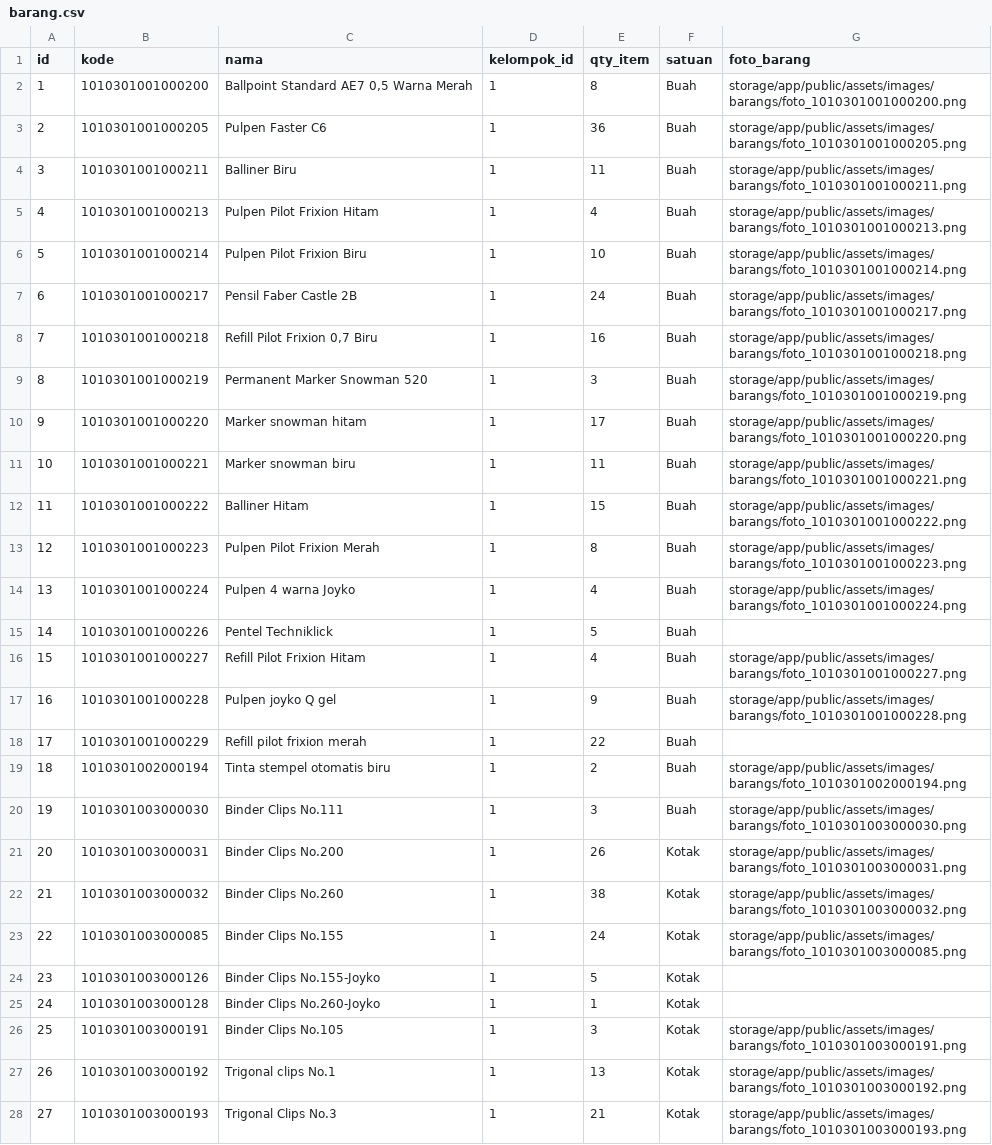
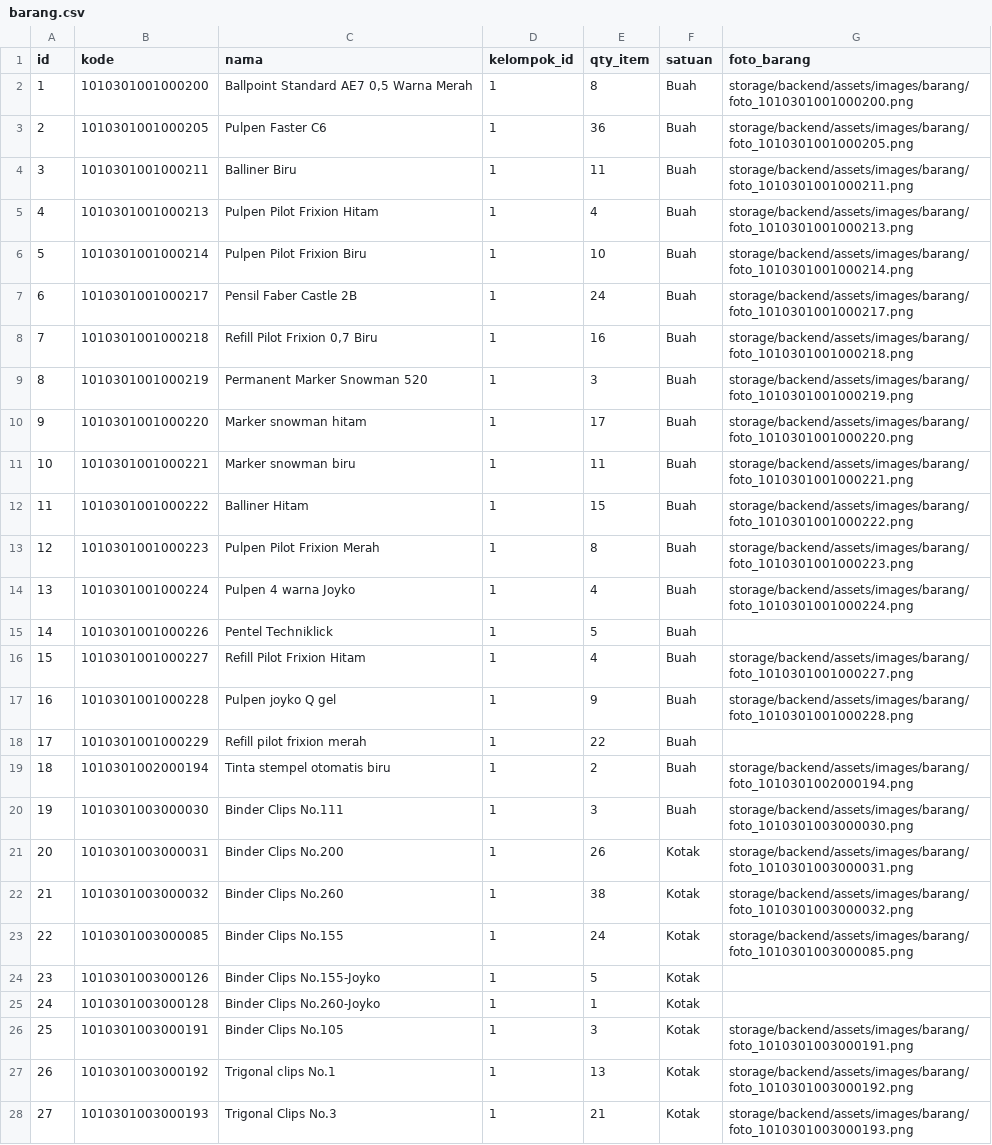
Before and after one commit to marshelaalya/simutan-bps, a CSV file: app/Console/Commands/barang.csv, drawn as a sheet; only a part is shown; the diff covers the shown part only.

```diff
--- a/app/Console/Commands/barang.csv
+++ b/app/Console/Commands/barang.csv
@@ -1,28 +1,28 @@
 id,kode,nama,kelompok_id,qty_item,satuan,foto_barang
-1,1010301001000200,"Ballpoint Standard AE7 0,5 Warna Merah",1,8,Buah,storage/app/public/assets/images/barangs/foto_1010301001000200.png
-2,1010301001000205,Pulpen Faster C6,1,36,Buah,storage/app/public/assets/images/barangs/foto_1010301001000205.png
-3,1010301001000211,Balliner Biru,1,11,Buah,storage/app/public/assets/images/barangs/foto_1010301001000211.png
-4,1010301001000213,Pulpen Pilot Frixion Hitam,1,4,Buah,storage/app/public/assets/images/barangs/foto_1010301001000213.png
-5,1010301001000214,Pulpen Pilot Frixion Biru,1,10,Buah,storage/app/public/assets/images/barangs/foto_1010301001000214.png
-6,1010301001000217,Pensil Faber Castle 2B,1,24,Buah,storage/app/public/assets/images/barangs/foto_1010301001000217.png
-7,1010301001000218,"Refill Pilot Frixion 0,7 Biru",1,16,Buah,storage/app/public/assets/images/barangs/foto_1010301001000218.png
-8,1010301001000219,Permanent Marker Snowman 520,1,3,Buah,storage/app/public/assets/images/barangs/foto_1010301001000219.png
-9,1010301001000220,Marker snowman hitam,1,17,Buah,storage/app/public/assets/images/barangs/foto_1010301001000220.png
-10,1010301001000221,Marker snowman biru,1,11,Buah,storage/app/public/assets/images/barangs/foto_1010301001000221.png
-11,1010301001000222,Balliner Hitam,1,15,Buah,storage/app/public/assets/images/barangs/foto_1010301001000222.png
-12,1010301001000223,Pulpen Pilot Frixion Merah,1,8,Buah,storage/app/public/assets/images/barangs/foto_1010301001000223.png
-13,1010301001000224,Pulpen 4 warna Joyko,1,4,Buah,storage/app/public/assets/images/barangs/foto_1010301001000224.png
+1,1010301001000200,"Ballpoint Standard AE7 0,5 Warna Merah",1,8,Buah,storage/backend/assets/images/barang/foto_1010301001000200.png
+2,1010301001000205,Pulpen Faster C6,1,36,Buah,storage/backend/assets/images/barang/foto_1010301001000205.png
+3,1010301001000211,Balliner Biru,1,11,Buah,storage/backend/assets/images/barang/foto_1010301001000211.png
+4,1010301001000213,Pulpen Pilot Frixion Hitam,1,4,Buah,storage/backend/assets/images/barang/foto_1010301001000213.png
+5,1010301001000214,Pulpen Pilot Frixion Biru,1,10,Buah,storage/backend/assets/images/barang/foto_1010301001000214.png
+6,1010301001000217,Pensil Faber Castle 2B,1,24,Buah,storage/backend/assets/images/barang/foto_1010301001000217.png
+7,1010301001000218,"Refill Pilot Frixion 0,7 Biru",1,16,Buah,storage/backend/assets/images/barang/foto_1010301001000218.png
+8,1010301001000219,Permanent Marker Snowman 520,1,3,Buah,storage/backend/assets/images/barang/foto_1010301001000219.png
+9,1010301001000220,Marker snowman hitam,1,17,Buah,storage/backend/assets/images/barang/foto_1010301001000220.png
+10,1010301001000221,Marker snowman biru,1,11,Buah,storage/backend/assets/images/barang/foto_1010301001000221.png
+11,1010301001000222,Balliner Hitam,1,15,Buah,storage/backend/assets/images/barang/foto_1010301001000222.png
+12,1010301001000223,Pulpen Pilot Frixion Merah,1,8,Buah,storage/backend/assets/images/barang/foto_1010301001000223.png
+13,1010301001000224,Pulpen 4 warna Joyko,1,4,Buah,storage/backend/assets/images/barang/foto_1010301001000224.png
 14,1010301001000226,Pentel Techniklick,1,5,Buah,
-15,1010301001000227,Refill Pilot Frixion Hitam,1, 4 ,Buah,storage/app/public/assets/images/barangs/foto_1010301001000227.png
-16,1010301001000228,Pulpen joyko Q gel,1,9,Buah,storage/app/public/assets/images/barangs/foto_1010301001000228.png
+15,1010301001000227,Refill Pilot Frixion Hitam,1, 4 ,Buah,storage/backend/assets/images/barang/foto_1010301001000227.png
+16,1010301001000228,Pulpen joyko Q gel,1,9,Buah,storage/backend/assets/images/barang/foto_1010301001000228.png
 17,1010301001000229,Refill pilot frixion merah,1,22,Buah,
-18,1010301002000194,Tinta stempel otomatis biru,1,2,Buah,storage/app/public/assets/images/barangs/foto_1010301002000194.png
-19,1010301003000030,Binder Clips No.111,1,3,Buah,storage/app/public/assets/images/barangs/foto_1010301003000030.png
-20,1010301003000031,Binder Clips No.200,1,26,Kotak,storage/app/public/assets/images/barangs/foto_1010301003000031.png
-21,1010301003000032,Binder Clips No.260,1,38,Kotak,storage/app/public/assets/images/barangs/foto_1010301003000032.png
-22,1010301003000085,Binder Clips No.155,1,24,Kotak,storage/app/public/assets/images/barangs/foto_1010301003000085.png
+18,1010301002000194,Tinta stempel otomatis biru,1,2,Buah,storage/backend/assets/images/barang/foto_1010301002000194.png
+19,1010301003000030,Binder Clips No.111,1,3,Buah,storage/backend/assets/images/barang/foto_1010301003000030.png
+20,1010301003000031,Binder Clips No.200,1,26,Kotak,storage/backend/assets/images/barang/foto_1010301003000031.png
+21,1010301003000032,Binder Clips No.260,1,38,Kotak,storage/backend/assets/images/barang/foto_1010301003000032.png
+22,1010301003000085,Binder Clips No.155,1,24,Kotak,storage/backend/assets/images/barang/foto_1010301003000085.png
 23,1010301003000126,Binder Clips No.155-Joyko,1,5,Kotak,
 24,1010301003000128,Binder Clips No.260-Joyko,1,1,Kotak,
-25,1010301003000191,Binder Clips No.105,1,3,Kotak,storage/app/public/assets/images/barangs/foto_1010301003000191.png
-26,1010301003000192,Trigonal clips No.1,1,13,Kotak,storage/app/public/assets/images/barangs/foto_1010301003000192.png
-27,1010301003000193,Trigonal Clips No.3,1,21,Kotak,storage/app/public/assets/images/barangs/foto_1010301003000193.png
+25,1010301003000191,Binder Clips No.105,1,3,Kotak,storage/backend/assets/images/barang/foto_1010301003000191.png
+26,1010301003000192,Trigonal clips No.1,1,13,Kotak,storage/backend/assets/images/barang/foto_1010301003000192.png
+27,1010301003000193,Trigonal Clips No.3,1,21,Kotak,storage/backend/assets/images/barang/foto_1010301003000193.png
```
Also changed, not shown: 46 edited cells elsewhere in this file, 7 other files.
